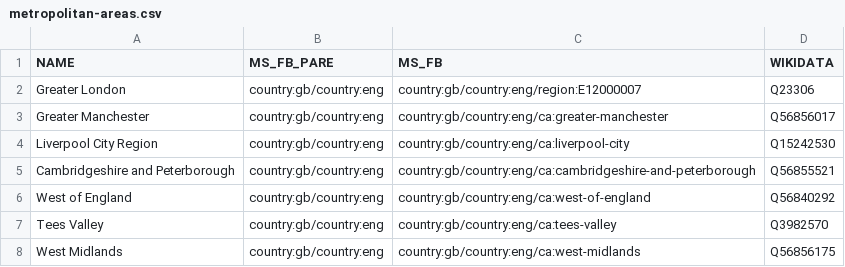
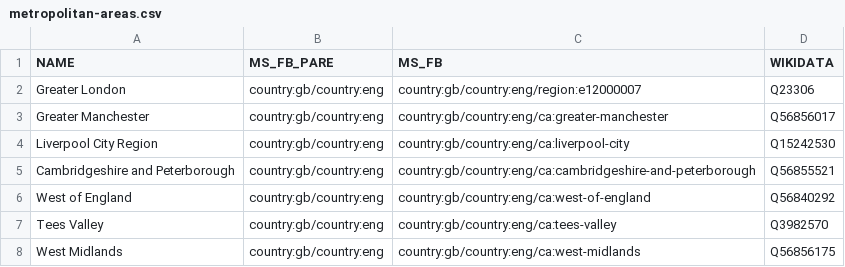
Before and after one commit to everypolitician/proto-commons-united-kingdom, a CSV file: boundaries/build/metropolitan-areas/metropolitan-areas.csv, drawn as a sheet.

Commit message:
Fix capitalisation of region MS_FB identifiers

```diff
--- a/boundaries/build/metropolitan-areas/metropolitan-areas.csv
+++ b/boundaries/build/metropolitan-areas/metropolitan-areas.csv
@@ -1,3 +1,3 @@
 NAME,MS_FB_PARE,MS_FB,WIKIDATA
-Greater London,country:gb/country:eng,country:gb/country:eng/region:E12000007,Q23306
+Greater London,country:gb/country:eng,country:gb/country:eng/region:e12000007,Q23306
 Greater Manchester,country:gb/country:eng,country:gb/country:eng/ca:greater-manchester,Q56856017
```
Also changed, not shown: 3 other files.
